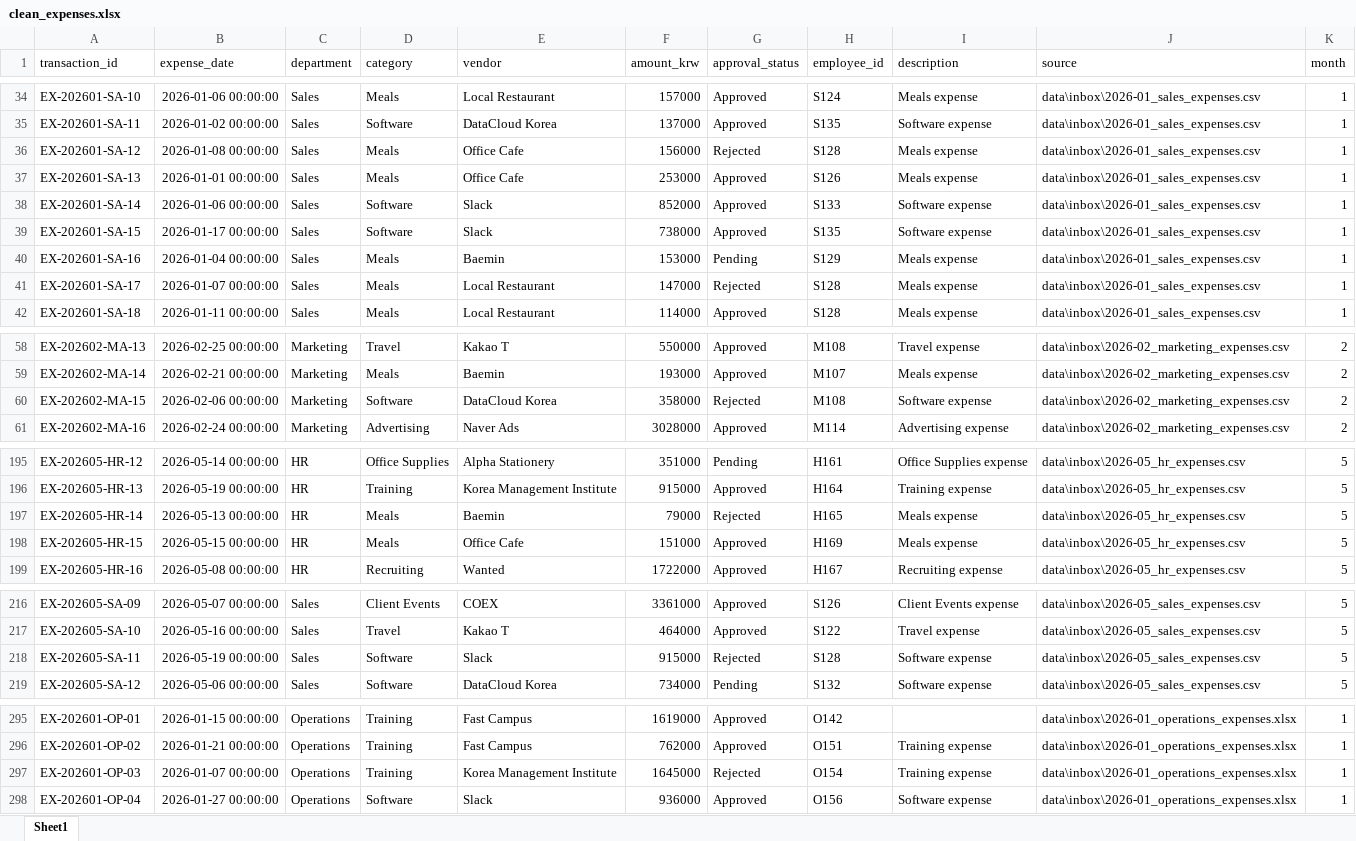
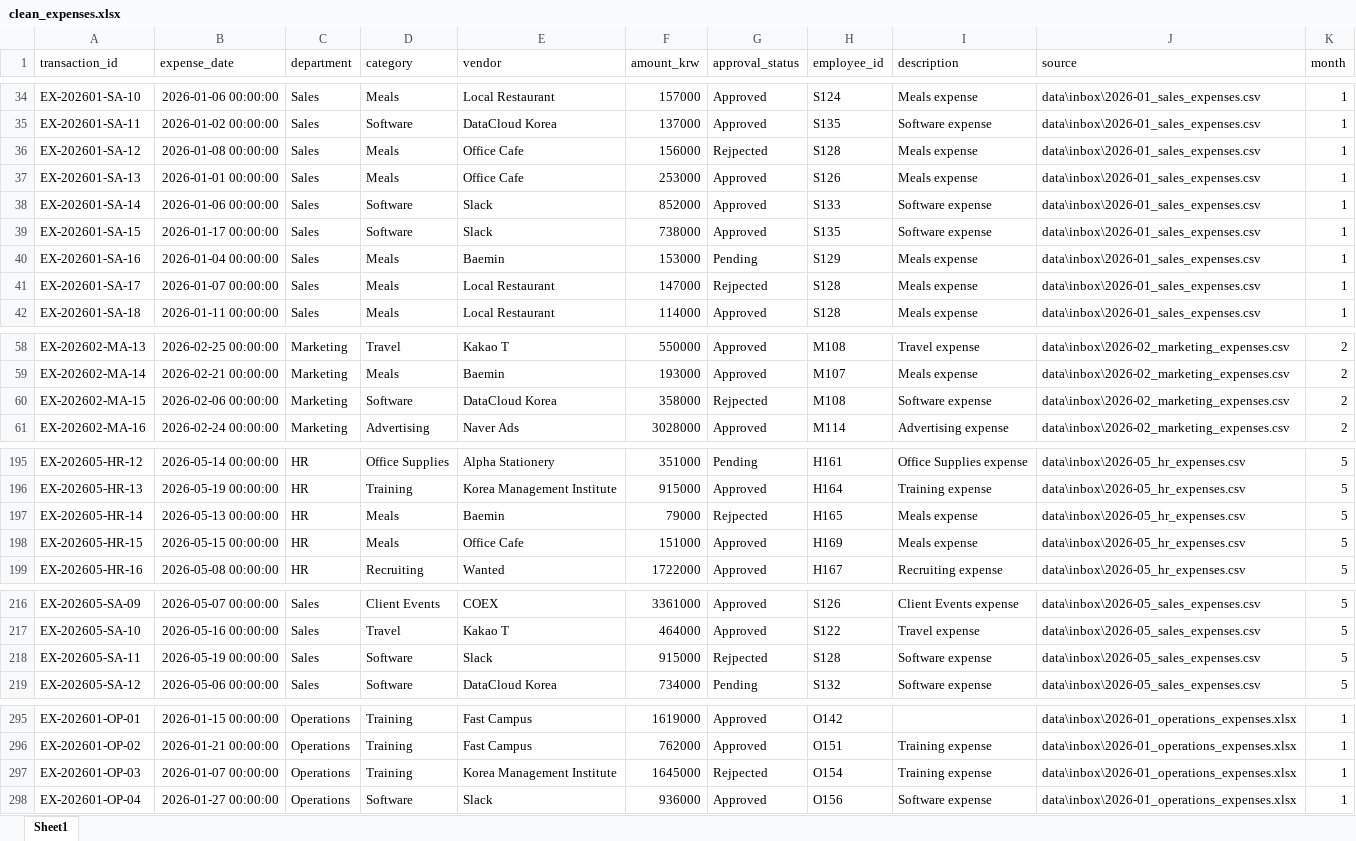
Before and after one commit to Colin7537/Programming-for-Analytics_ChanjoongKim, an Excel workbook: outputs/clean_expenses.xlsx, sheet Sheet1, drawn as a sheet; only a part is shown, gaps mark what is left out; values as stored, in another font and other column widths than the file's, no borders; the diff covers the shown part only; the diff names each change by its address in the sheet, - before the commit and + after, or states it on an @@ line.

```diff
--- a/outputs/clean_expenses.xlsx (sheet Sheet1)
+++ b/outputs/clean_expenses.xlsx (sheet Sheet1)
-G36 (approval_status): Rejected
+G36 (approval_status): Rejpected
-G41 (approval_status): Rejected
+G41 (approval_status): Rejpected
-G60 (approval_status): Rejected
+G60 (approval_status): Rejpected
-G197 (approval_status): Rejected
+G197 (approval_status): Rejpected
-G218 (approval_status): Rejected
+G218 (approval_status): Rejpected
-G297 (approval_status): Rejected
+G297 (approval_status): Rejpected
```
Also changed, not shown: 2 edited cells elsewhere in this sheet, outputs/expense_summary_en.xlsx, outputs/expense_summary_kr.xlsx, 7 other files.
